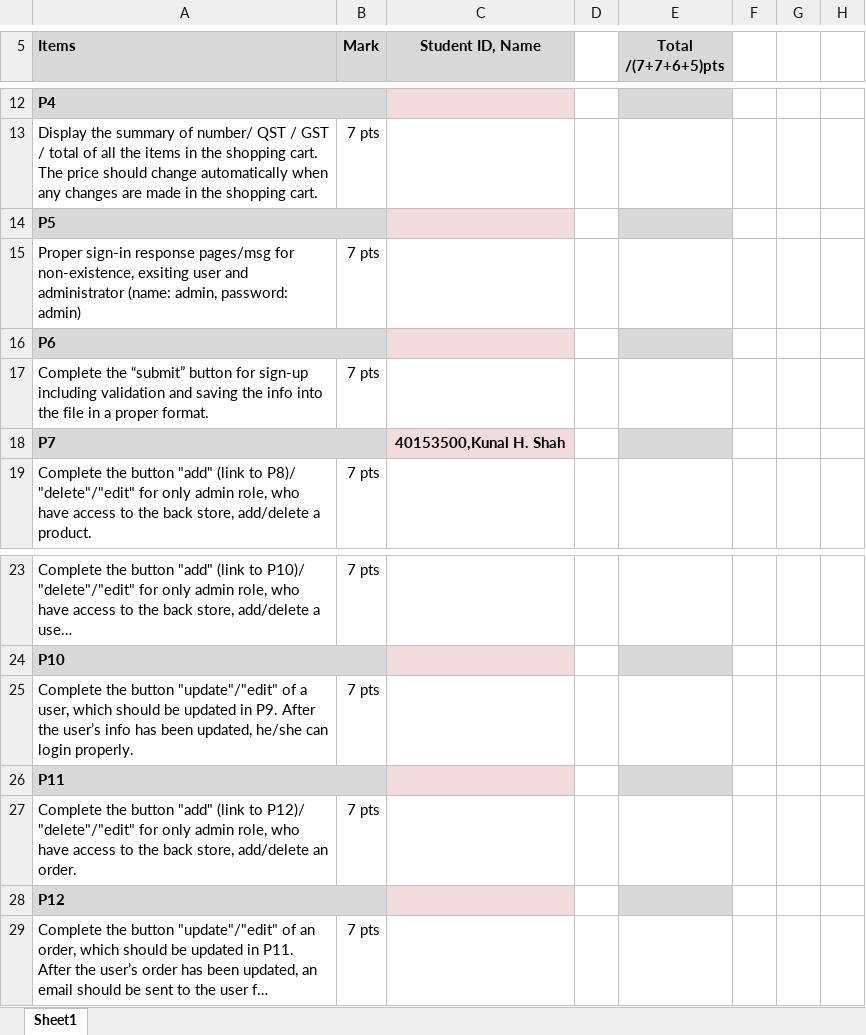
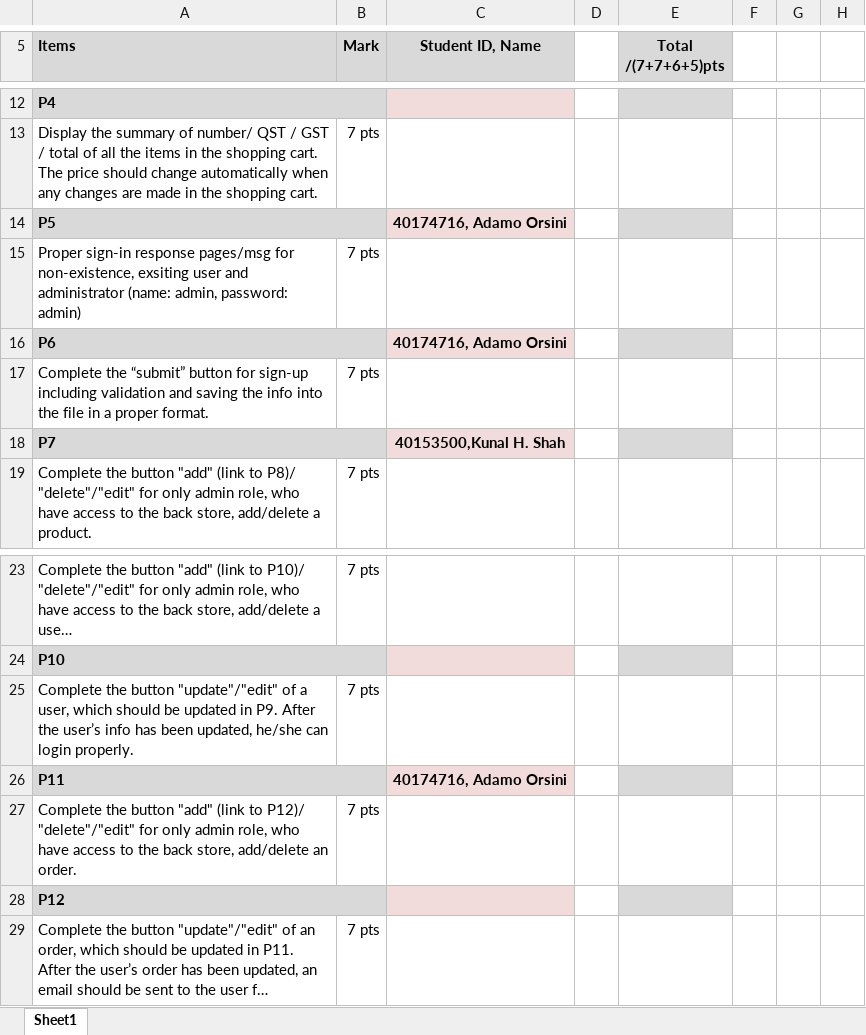
Before and after one commit to Adamo-O/Grocery-Store-Website, an Excel workbook: SOEN287A3Grading.xlsx, sheet Sheet1, drawn as a sheet; only a part is shown, gaps mark what is left out; long unchanged cells end in …; values as stored, in another font and other column widths than the file's, no borders; the diff names each change by its address in the sheet, - before the commit and + after, or states it on an @@ line.

Commit message:
Added to grading and readme

```diff
--- a/SOEN287A3Grading.xlsx (sheet Sheet1)
+++ b/SOEN287A3Grading.xlsx (sheet Sheet1)
-C14 (Student ID, Name): (empty)
+C14 (Student ID, Name): 40174716, Adamo Orsini
-C16 (Student ID, Name): (empty)
+C16 (Student ID, Name): 40174716, Adamo Orsini
-C26 (Student ID, Name): (empty)
+C26 (Student ID, Name): 40174716, Adamo Orsini
```
Also changed, not shown: 1 other file.
